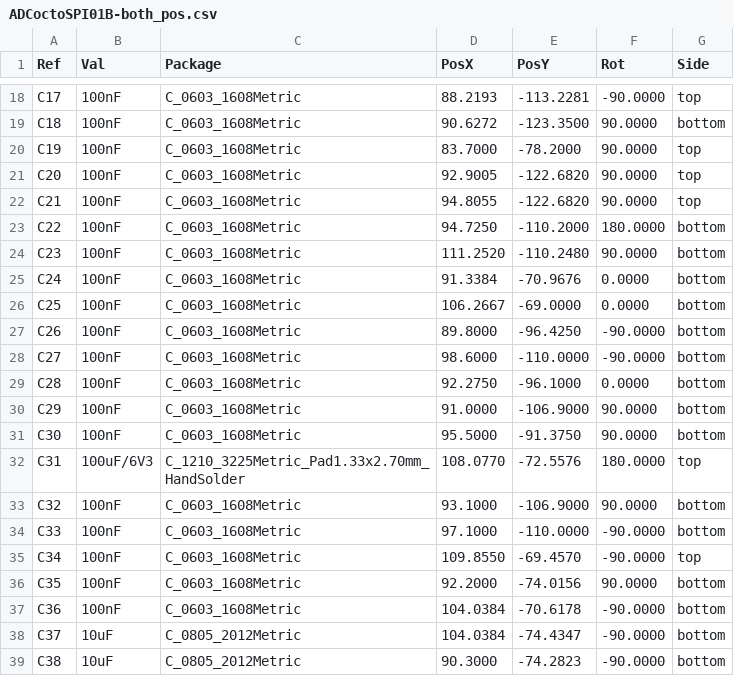
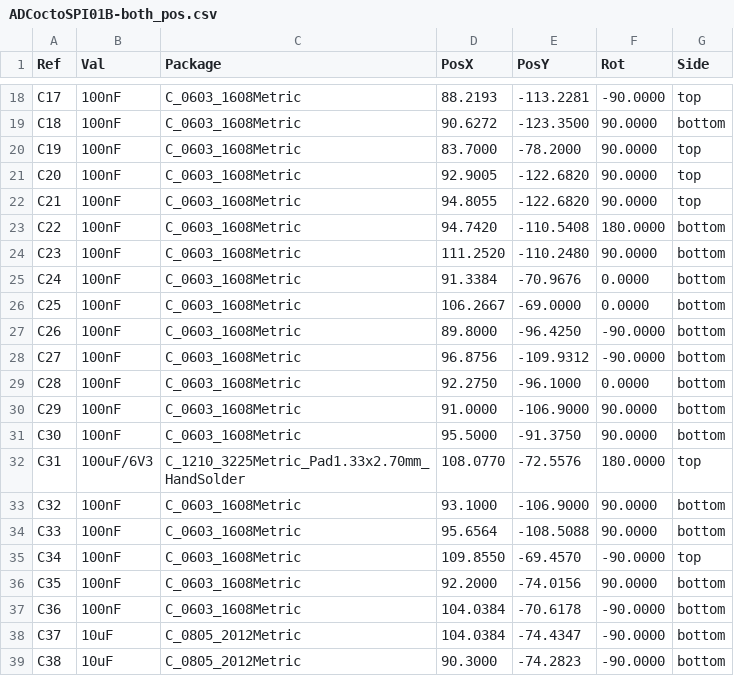
Before and after one commit to mlab-modules/ADCoctoSPI01, a CSV file: hw/cam_profi/ADCoctoSPI01B-both_pos.csv, drawn as a sheet; only a part is shown, gaps mark what is left out.

```diff
--- a/hw/cam_profi/ADCoctoSPI01B-both_pos.csv
+++ b/hw/cam_profi/ADCoctoSPI01B-both_pos.csv
@@ -22,3 +22,3 @@ Ref,Val,Package,PosX,PosY,Rot,Side
 "C21","100nF","C_0603_1608Metric",94.8055,-122.6820,90.0000,top
-"C22","100nF","C_0603_1608Metric",94.7250,-110.2000,180.0000,bottom
+"C22","100nF","C_0603_1608Metric",94.7420,-110.5408,180.0000,bottom
 "C23","100nF","C_0603_1608Metric",111.2520,-110.2480,90.0000,bottom
@@ -27,3 +27,3 @@ Ref,Val,Package,PosX,PosY,Rot,Side
 "C26","100nF","C_0603_1608Metric",89.8000,-96.4250,-90.0000,bottom
-"C27","100nF","C_0603_1608Metric",98.6000,-110.0000,-90.0000,bottom
+"C27","100nF","C_0603_1608Metric",96.8756,-109.9312,-90.0000,bottom
 "C28","100nF","C_0603_1608Metric",92.2750,-96.1000,0.0000,bottom
@@ -33,3 +33,3 @@ Ref,Val,Package,PosX,PosY,Rot,Side
 "C32","100nF","C_0603_1608Metric",93.1000,-106.9000,90.0000,bottom
-"C33","100nF","C_0603_1608Metric",97.1000,-110.0000,-90.0000,bottom
+"C33","100nF","C_0603_1608Metric",95.6564,-108.5088,90.0000,bottom
 "C34","100nF","C_0603_1608Metric",109.8550,-69.4570,-90.0000,top
```
Also changed, not shown: hw/cam_profi/PnP/ADCoctoSPI01B_cpl.csv, 29 other files.
